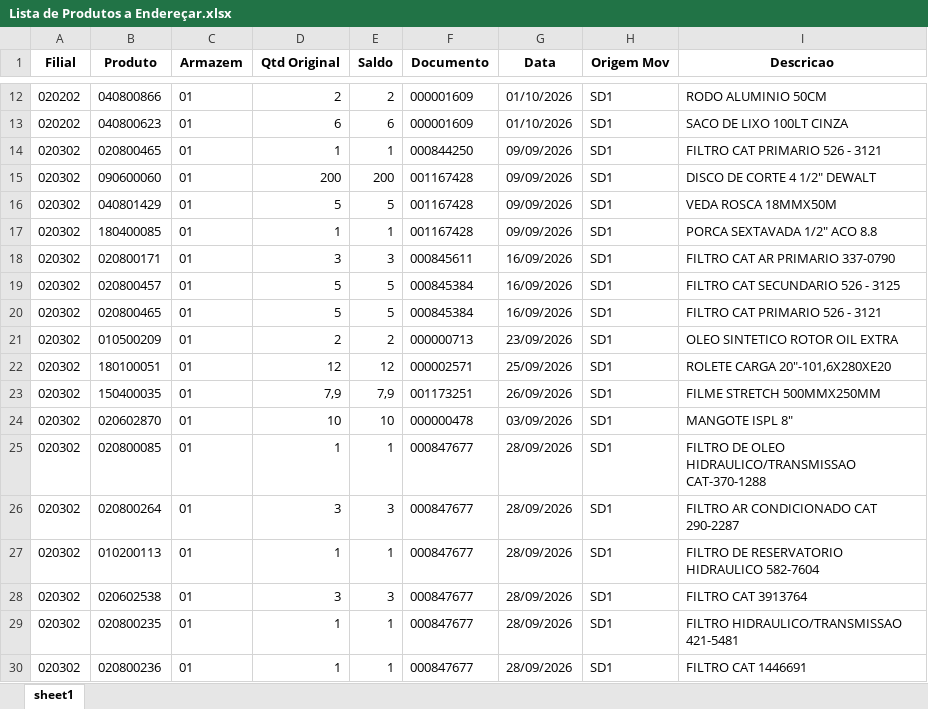
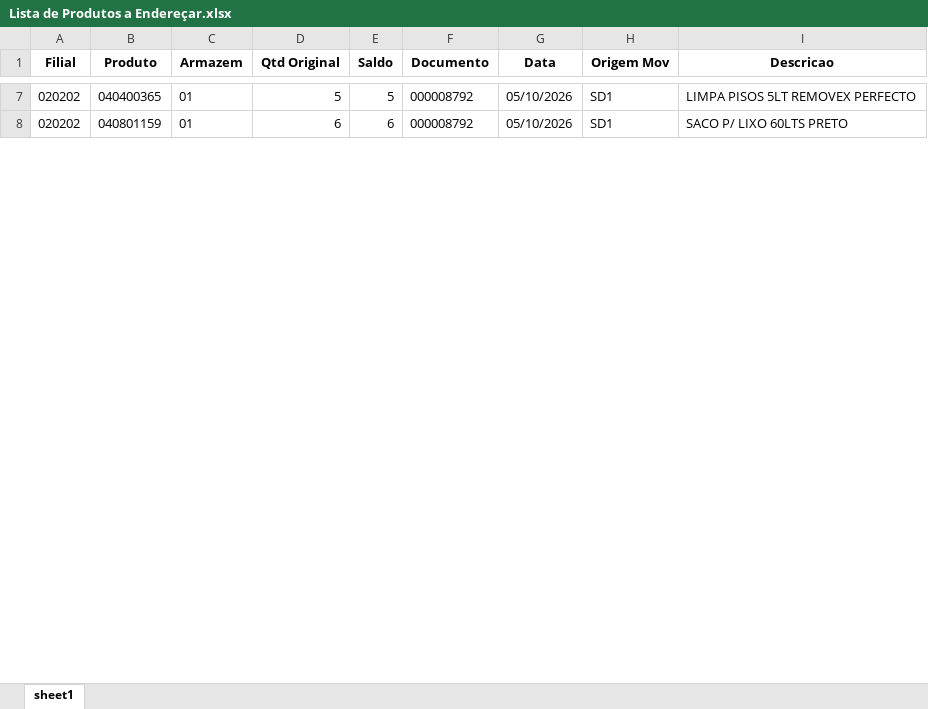
Before and after one commit to kaiquesiqueira-tech/CONSULTOR-PRODUTOS, an Excel workbook: dados/Lista de Produtos a Endereçar.xlsx, sheet sheet1, drawn as a sheet; only a part is shown, gaps mark what is left out; values as stored, in another font and other column widths than the file's, no borders; removed rows and columns are numbered as before the commit, all else as after; the diff covers the shown part only; the diff names each change by its address in the sheet, - before the commit and + after, or states it on an @@ line.

```diff
--- a/dados/Lista de Produtos a Endereçar.xlsx (sheet sheet1)
+++ b/dados/Lista de Produtos a Endereçar.xlsx (sheet sheet1)
-B7 (Produto): 040800866
+B7 (Produto): 040400365
-D7 (Qtd Original): 2
+D7 (Qtd Original): 5
-E7 (Saldo): 2
+E7 (Saldo): 5
-F7:F8 (Documento): 000001609
+F7:F8 (Documento): 000008792
-G7:G8 (Data): 01/10/2026
+G7:G8 (Data): 05/10/2026
-I7 (Descricao): RODO ALUMINIO 50CM
+I7 (Descricao): LIMPA PISOS 5LT REMOVEX PERFECTO
-B8 (Produto): 040800623
+B8 (Produto): 040801159
-I8 (Descricao): SACO DE LIXO 100LT CINZA
+I8 (Descricao): SACO P/ LIXO 60LTS PRETO
-row 14: 020302 | 020800465 | 01 | 1 | 1 | 000844250 | 09/09/2026 | SD1 | FILTRO CAT PRIMARIO 526 - 3121
-row 15: 020302 | 090600060 | 01 | 200 | 200 | 001167428 | 09/09/2026 | SD1 | DISCO DE CORTE 4 1/2" DEWALT
-row 16: 020302 | 040801429 | 01 | 5 | 5 | 001167428 | 09/09/2026 | SD1 | VEDA ROSCA 18MMX50M
-row 17: 020302 | 180400085 | 01 | 1 | 1 | 001167428 | 09/09/2026 | SD1 | PORCA SEXTAVADA 1/2" ACO 8.8
-row 18: 020302 | 020800171 | 01 | 3 | 3 | 000845611 | 16/09/2026 | SD1 | FILTRO CAT AR PRIMARIO 337-0790
-row 19: 020302 | 020800457 | 01 | 5 | 5 | 000845384 | 16/09/2026 | SD1 | FILTRO CAT SECUNDARIO 526 - 3125
-row 20: 020302 | 020800465 | 01 | 5 | 5 | 000845384 | 16/09/2026 | SD1 | FILTRO CAT PRIMARIO 526 - 3121
-row 21: 020302 | 010500209 | 01 | 2 | 2 | 000000713 | 23/09/2026 | SD1 | OLEO SINTETICO ROTOR OIL EXTRA
-row 22: 020302 | 180100051 | 01 | 12 | 12 | 000002571 | 25/09/2026 | SD1 | ROLETE CARGA 20"-101,6X280XE20
-row 23: 020302 | 150400035 | 01 | 7,9 | 7,9 | 001173251 | 26/09/2026 | SD1 | FILME STRETCH 500MMX250MM
-row 24: 020302 | 020602870 | 01 | 10 | 10 | 000000478 | 03/09/2026 | SD1 | MANGOTE ISPL 8"
-row 25: 020302 | 020800085 | 01 | 1 | 1 | 000847677 | 28/09/2026 | SD1 | FILTRO DE OLEO HIDRAULICO/TRANSMISSAO CAT-370-1288
-row 26: 020302 | 020800264 | 01 | 3 | 3 | 000847677 | 28/09/2026 | SD1 | FILTRO AR CONDICIONADO CAT 290-2287
-row 27: 020302 | 010200113 | 01 | 1 | 1 | 000847677 | 28/09/2026 | SD1 | FILTRO DE RESERVATORIO HIDRAULICO 582-7604
-row 28: 020302 | 020602538 | 01 | 3 | 3 | 000847677 | 28/09/2026 | SD1 | FILTRO CAT 3913764
-row 29: 020302 | 020800235 | 01 | 1 | 1 | 000847677 | 28/09/2026 | SD1 | FILTRO HIDRAULICO/TRANSMISSAO 421-5481
-row 30: 020302 | 020800236 | 01 | 1 | 1 | 000847677 | 28/09/2026 | SD1 | FILTRO CAT 1446691
```
Also changed, not shown: 28 removed rows and 106 edited cells elsewhere in this sheet, dados/SALDO_POR_ENDEREÇO.xlsx, 5 other files.
